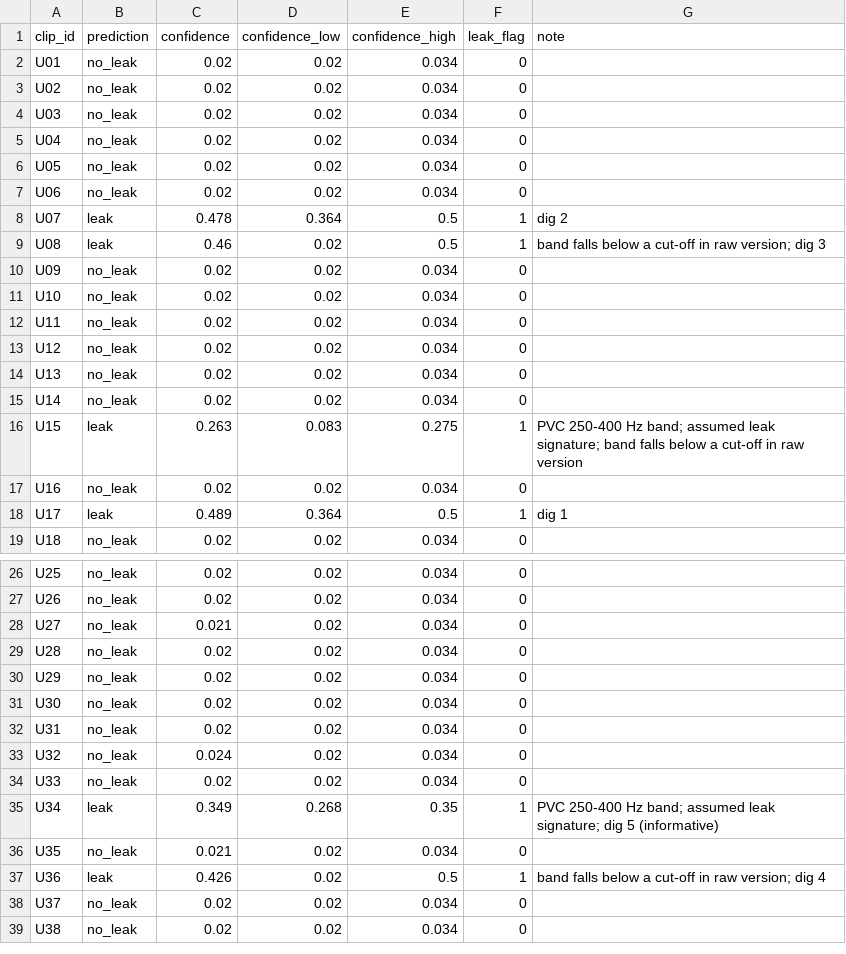
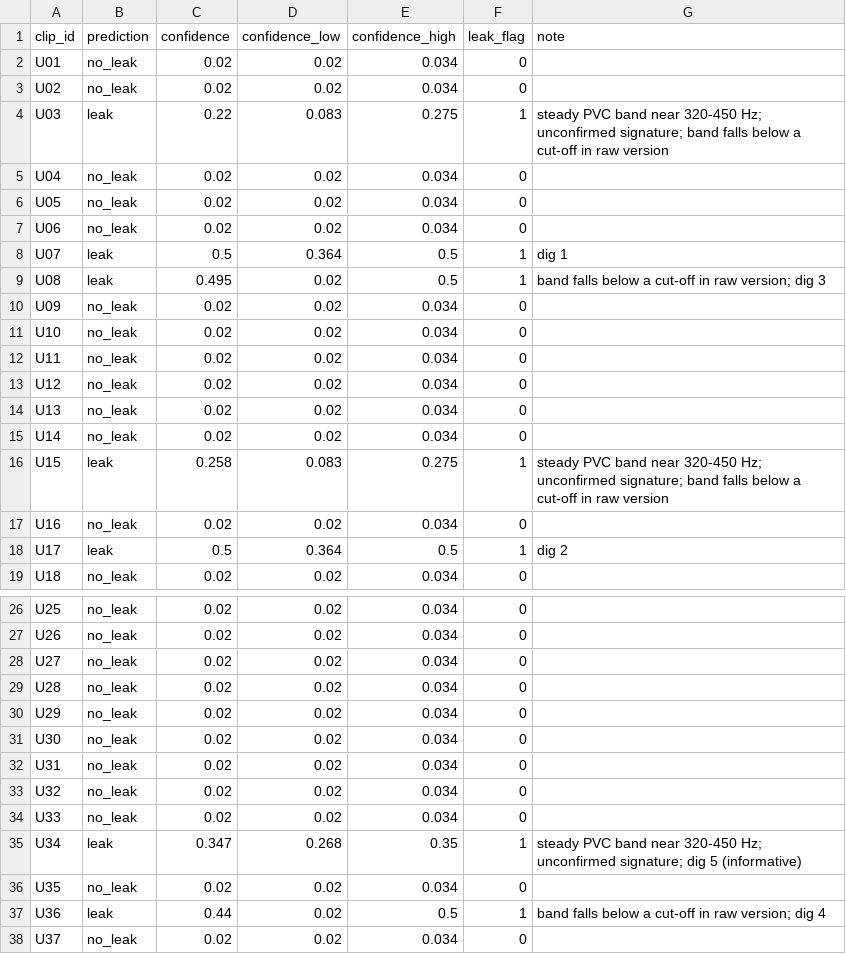
Before and after one commit to Vfranchitti/uchicagoapp, a CSV file: outputs/deliverables/predictions.csv, drawn as a sheet; only a part is shown, gaps mark what is left out; the shorter side is filled out with more unchanged rows.

```diff
--- a/outputs/deliverables/predictions.csv
+++ b/outputs/deliverables/predictions.csv
@@ -3,3 +3,3 @@ U01,no_leak,0.02,0.02,0.034,0,
 U02,no_leak,0.02,0.02,0.034,0,
-U03,no_leak,0.02,0.02,0.034,0,
+U03,leak,0.22,0.083,0.275,1,steady PVC band near 320-450 Hz; unconfirmed signature; band falls below a cut-off in raw version
 U04,no_leak,0.02,0.02,0.034,0,
@@ -7,4 +7,4 @@ U05,no_leak,0.02,0.02,0.034,0,
 U06,no_leak,0.02,0.02,0.034,0,
-U07,leak,0.478,0.364,0.5,1,dig 2
-U08,leak,0.46,0.02,0.5,1,band falls below a cut-off in raw version; dig 3
+U07,leak,0.5,0.364,0.5,1,dig 1
+U08,leak,0.495,0.02,0.5,1,band falls below a cut-off in raw version; dig 3
 U09,no_leak,0.02,0.02,0.034,0,
@@ -15,5 +15,5 @@ U13,no_leak,0.02,0.02,0.034,0,
 U14,no_leak,0.02,0.02,0.034,0,
-U15,leak,0.263,0.083,0.275,1,PVC 250-400 Hz band; assumed leak signature; band falls below a cut-off in raw version
+U15,leak,0.258,0.083,0.275,1,steady PVC band near 320-450 Hz; unconfirmed signature; band falls below a cut-off in raw version
 U16,no_leak,0.02,0.02,0.034,0,
-U17,leak,0.489,0.364,0.5,1,dig 1
+U17,leak,0.5,0.364,0.5,1,dig 2
 U18,no_leak,0.02,0.02,0.034,0,
@@ -27,3 +27,3 @@ U25,no_leak,0.02,0.02,0.034,0,
 U26,no_leak,0.02,0.02,0.034,0,
-U27,no_leak,0.021,0.02,0.034,0,
+U27,no_leak,0.02,0.02,0.034,0,
 U28,no_leak,0.02,0.02,0.034,0,
@@ -32,7 +32,7 @@ U30,no_leak,0.02,0.02,0.034,0,
 U31,no_leak,0.02,0.02,0.034,0,
-U32,no_leak,0.024,0.02,0.034,0,
+U32,no_leak,0.02,0.02,0.034,0,
 U33,no_leak,0.02,0.02,0.034,0,
-U34,leak,0.349,0.268,0.35,1,PVC 250-400 Hz band; assumed leak signature; dig 5 (informative)
-U35,no_leak,0.021,0.02,0.034,0,
-U36,leak,0.426,0.02,0.5,1,band falls below a cut-off in raw version; dig 4
+U34,leak,0.347,0.268,0.35,1,steady PVC band near 320-450 Hz; unconfirmed signature; dig 5 (informative)
+U35,no_leak,0.02,0.02,0.034,0,
+U36,leak,0.44,0.02,0.5,1,band falls below a cut-off in raw version; dig 4
 U37,no_leak,0.02,0.02,0.034,0,
```
Also changed, not shown: outputs/tables/2_eda/band_evenness.csv, outputs/tables/3_model1/model1_probabilities.csv, 37 other files.
